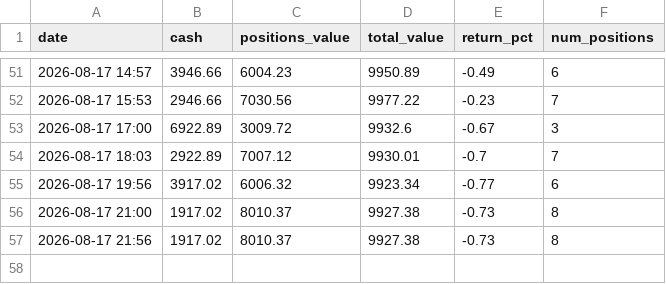
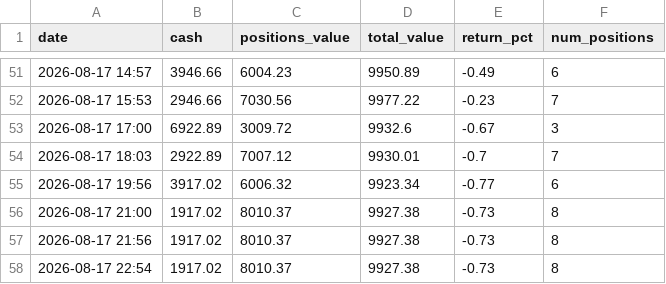
Before and after one commit to apolodario-rgb/trading-signal-app, a CSV file: portfolio_history_1HR.csv, drawn as a sheet; only a part is shown, gaps mark what is left out; the diff names each change by its address in the sheet, - before the commit and + after, or states it on an @@ line.

```diff
--- a/portfolio_history_1HR.csv
+++ b/portfolio_history_1HR.csv
+row 58: 2026-08-17 22:54 | 1917.02 | 8010.37 | 9927.38 | -0.73 | 8
```
Also changed, not shown: signal_log_1HR.csv.
